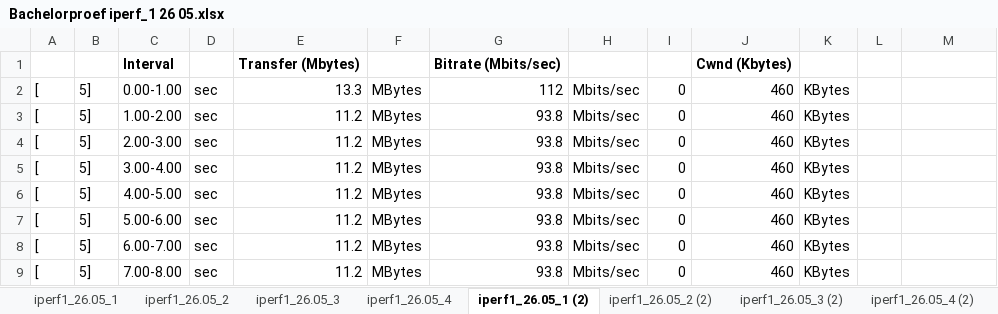
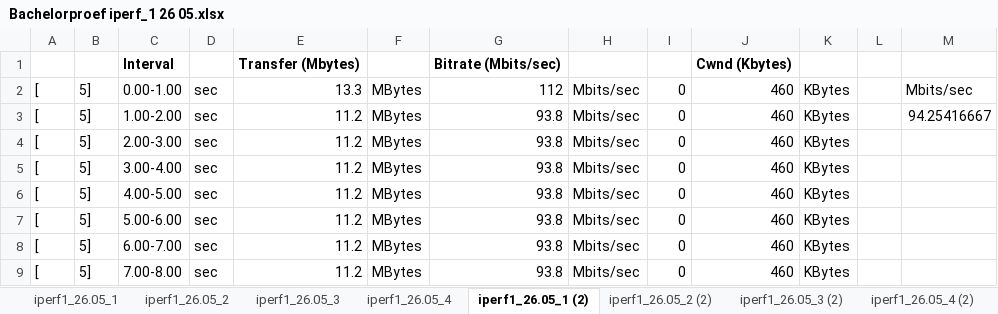
Before and after one commit to JanDeSomviele/Bachelorproef2025, an Excel workbook: extra bestanden/Bachelorproef iperf_1 26 05.xlsx, sheet iperf1_26.05_1 (2), drawn as a sheet; only a part is shown; values as stored, in another font and other column widths than the file's, no borders; the diff names each change by its address in the sheet, - before the commit and + after, or states it on an @@ line.

```diff
--- a/extra bestanden/Bachelorproef iperf_1 26 05.xlsx (sheet iperf1_26.05_1 (2))
+++ b/extra bestanden/Bachelorproef iperf_1 26 05.xlsx (sheet iperf1_26.05_1 (2))
-M2: (empty)
+M2: Mbits/sec
-M3: (empty)
+M3: 94.25416667
```
Also changed, not shown: sheet Samenvatting iperf1_26.05, extra bestanden/Bachelorproef_data_iperf1_4G-5G.xlsx, extra bestanden/nodered.xlsx, 8 other files.
